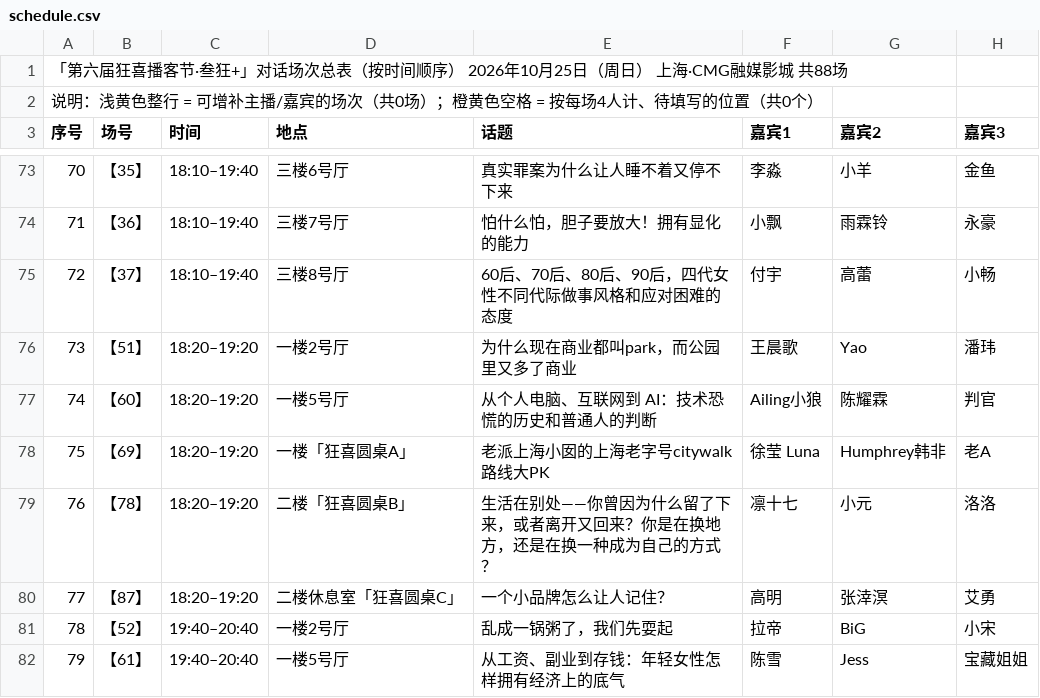
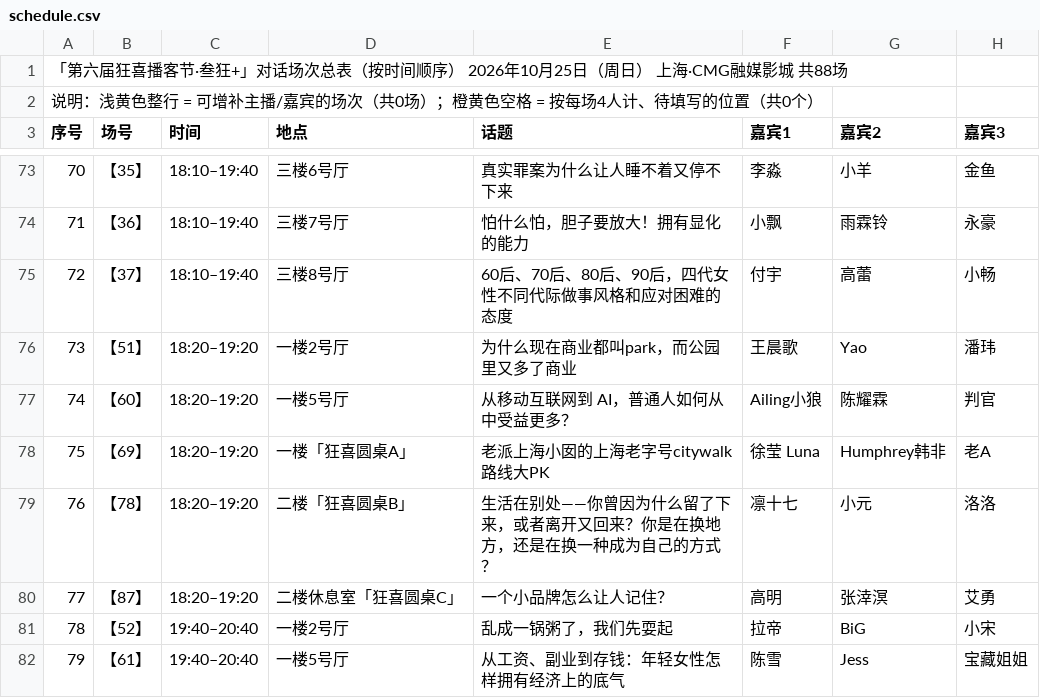
Before and after one commit to alili/kuang, a CSV file: schedule.csv, drawn as a sheet; only a part is shown, gaps mark what is left out; the diff covers the shown part only; the diff names each change by its address in the sheet, - before the commit and + after, or states it on an @@ line.

```diff
--- a/schedule.csv
+++ b/schedule.csv
-E77 (话题): 从个人电脑、互联网到 AI：技术恐慌的历史和普通人的判断
+E77 (话题): 从移动互联网到 AI，普通人如何从中受益更多？
```
Also changed, not shown: 9 edited cells elsewhere in this file, 1 other file.
